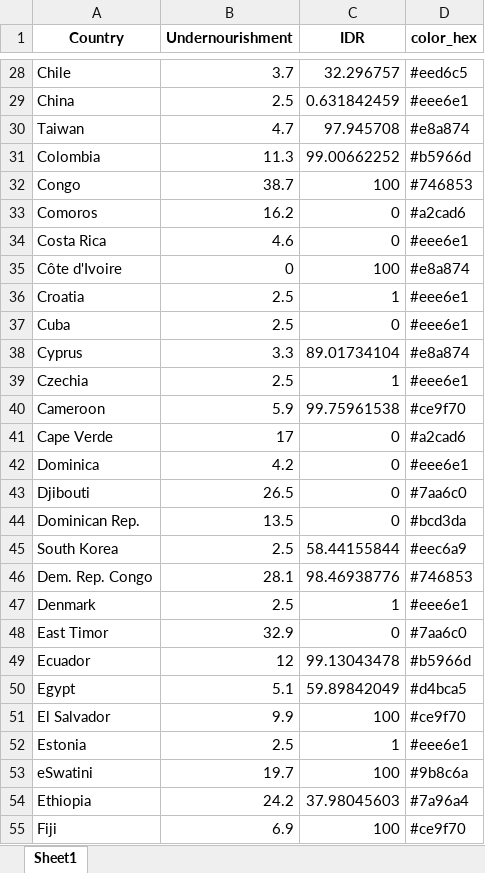
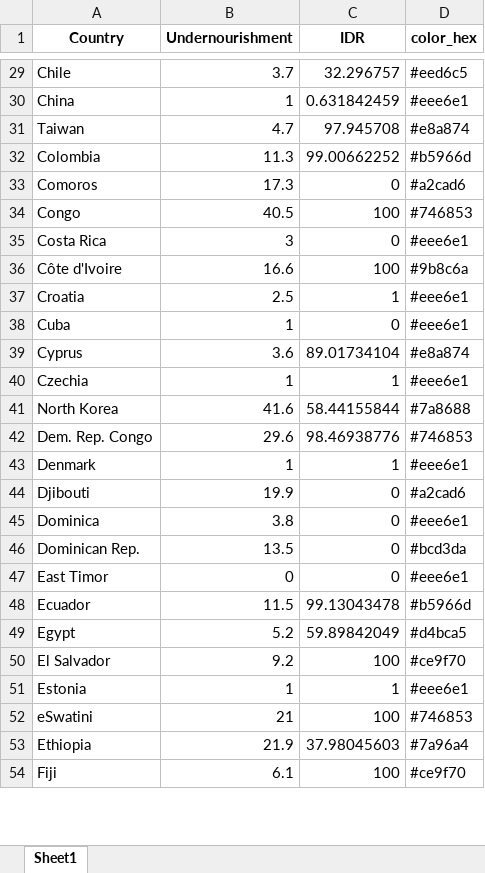
Before and after one commit to camillejmora/bivariate-map, an Excel workbook: outputs/2010-country_colors.xlsx, sheet Sheet1, drawn as a sheet; only a part is shown, gaps mark what is left out; values as stored, in another font and other column widths than the file's, no borders; removed rows and columns are numbered as before the commit, all else as after; the diff covers the shown part only; the diff names each change by its address in the sheet, - before the commit and + after, or states it on an @@ line.

```diff
--- a/outputs/2010-country_colors.xlsx (sheet Sheet1)
+++ b/outputs/2010-country_colors.xlsx (sheet Sheet1)
-B30 (Undernourishment): 2.5
+B30 (Undernourishment): 1
-row 32: Congo | 38.7 | 100 | #746853
-B33 (Undernourishment): 16.2
+B33 (Undernourishment): 17.3
+row 34: Congo | 40.5 | 100 | #746853
-B35 (Undernourishment): 4.6
+B35 (Undernourishment): 3
-B36 (Undernourishment): 0
+B36 (Undernourishment): 16.6
-D36 (color_hex): #e8a874
+D36 (color_hex): #9b8c6a
-B38 (Undernourishment): 2.5
+B38 (Undernourishment): 1
-B39 (Undernourishment): 3.3
+B39 (Undernourishment): 3.6
-B40 (Undernourishment): 2.5
+B40 (Undernourishment): 1
-row 40: Cameroon | 5.9 | 99.75961538 | #ce9f70
-row 41: Cape Verde | 17 | 0 | #a2cad6
+row 41: North Korea | 41.6 | 58.44155844 | #7a8688
+row 42: Dem. Rep. Congo | 29.6 | 98.46938776 | #746853
+row 43: Denmark | 1 | 1 | #eee6e1
+row 44: Djibouti | 19.9 | 0 | #a2cad6
-B45 (Undernourishment): 4.2
+B45 (Undernourishment): 3.8
-row 43: Djibouti | 26.5 | 0 | #7aa6c0
-row 45: South Korea | 2.5 | 58.44155844 | #eec6a9
-row 46: Dem. Rep. Congo | 28.1 | 98.46938776 | #746853
-row 47: Denmark | 2.5 | 1 | #eee6e1
-B47 (Undernourishment): 32.9
+B47 (Undernourishment): 0
-D47 (color_hex): #7aa6c0
+D47 (color_hex): #eee6e1
-B48 (Undernourishment): 12
+B48 (Undernourishment): 11.5
-B49 (Undernourishment): 5.1
+B49 (Undernourishment): 5.2
-B50 (Undernourishment): 9.9
+B50 (Undernourishment): 9.2
-B51 (Undernourishment): 2.5
+B51 (Undernourishment): 1
-B52 (Undernourishment): 19.7
+B52 (Undernourishment): 21
-D52 (color_hex): #9b8c6a
+D52 (color_hex): #746853
-B53 (Undernourishment): 24.2
+B53 (Undernourishment): 21.9
-B54 (Undernourishment): 6.9
+B54 (Undernourishment): 6.1
```
Also changed, not shown: 7 added rows, 5 removed rows and 149 edited cells elsewhere in this sheet, data/figure-data.xlsx, 2 other files.
